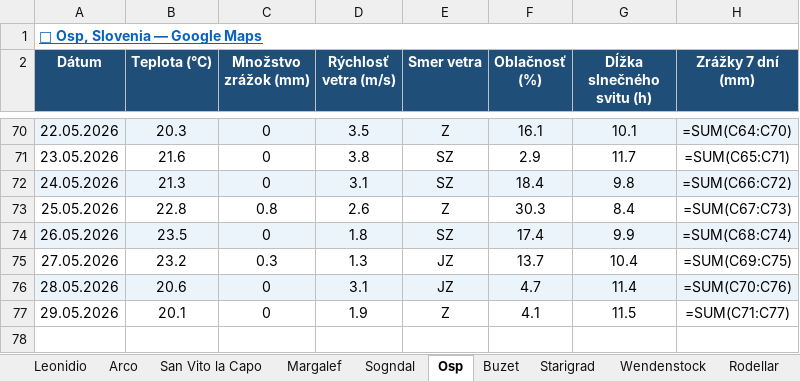
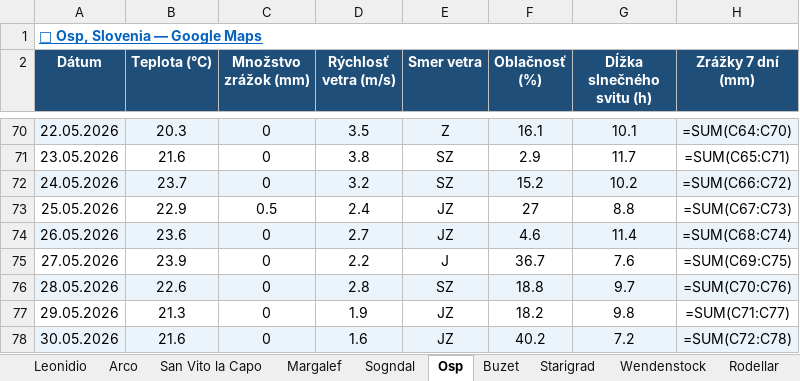
Before and after one commit to slavo1976/AgentWeather, an Excel workbook: WeatherHistory.xlsx, sheet Osp, drawn as a sheet; only a part is shown, gaps mark what is left out; values as stored, in another font and other column widths than the file's, no borders; formulas without a stored value are shown as written; the diff names each change by its address in the sheet, - before the commit and + after, or states it on an @@ line.

```diff
--- a/WeatherHistory.xlsx (sheet Osp)
+++ b/WeatherHistory.xlsx (sheet Osp)
-B72 (Teplota (°C)): 21.3
+B72 (Teplota (°C)): 23.7
-D72 (Rýchlosť vetra (m/s)): 3.1
+D72 (Rýchlosť vetra (m/s)): 3.2
-F72 (Oblačnosť (%)): 18.4
+F72 (Oblačnosť (%)): 15.2
-G72 (Dĺžka slnečného svitu (h)): 9.8
+G72 (Dĺžka slnečného svitu (h)): 10.2
-B73 (Teplota (°C)): 22.8
+B73 (Teplota (°C)): 22.9
-C73 (Množstvo zrážok (mm)): 0.8
+C73 (Množstvo zrážok (mm)): 0.5
-D73 (Rýchlosť vetra (m/s)): 2.6
+D73 (Rýchlosť vetra (m/s)): 2.4
-E73 (Smer vetra): Z
+E73 (Smer vetra): JZ
-F73 (Oblačnosť (%)): 30.3
+F73 (Oblačnosť (%)): 27
-G73 (Dĺžka slnečného svitu (h)): 8.4
+G73 (Dĺžka slnečného svitu (h)): 8.8
-B74 (Teplota (°C)): 23.5
+B74 (Teplota (°C)): 23.6
-D74 (Rýchlosť vetra (m/s)): 1.8
+D74 (Rýchlosť vetra (m/s)): 2.7
-E74 (Smer vetra): SZ
+E74 (Smer vetra): JZ
-F74 (Oblačnosť (%)): 17.4
+F74 (Oblačnosť (%)): 4.6
-G74 (Dĺžka slnečného svitu (h)): 9.9
+G74 (Dĺžka slnečného svitu (h)): 11.4
-B75 (Teplota (°C)): 23.2
+B75 (Teplota (°C)): 23.9
-C75 (Množstvo zrážok (mm)): 0.3
+C75 (Množstvo zrážok (mm)): 0
-D75 (Rýchlosť vetra (m/s)): 1.3
+D75 (Rýchlosť vetra (m/s)): 2.2
-E75 (Smer vetra): JZ
+E75 (Smer vetra): J
-F75 (Oblačnosť (%)): 13.7
+F75 (Oblačnosť (%)): 36.7
-G75 (Dĺžka slnečného svitu (h)): 10.4
+G75 (Dĺžka slnečného svitu (h)): 7.6
-B76 (Teplota (°C)): 20.6
+B76 (Teplota (°C)): 22.6
-D76 (Rýchlosť vetra (m/s)): 3.1
+D76 (Rýchlosť vetra (m/s)): 2.8
-E76 (Smer vetra): JZ
+E76 (Smer vetra): SZ
-F76 (Oblačnosť (%)): 4.7
+F76 (Oblačnosť (%)): 18.8
-G76 (Dĺžka slnečného svitu (h)): 11.4
+G76 (Dĺžka slnečného svitu (h)): 9.7
-B77 (Teplota (°C)): 20.1
+B77 (Teplota (°C)): 21.3
-E77 (Smer vetra): Z
+E77 (Smer vetra): JZ
-F77 (Oblačnosť (%)): 4.1
+F77 (Oblačnosť (%)): 18.2
-G77 (Dĺžka slnečného svitu (h)): 11.5
+G77 (Dĺžka slnečného svitu (h)): 9.8
+row 78: 30.05.2026 | 21.6 | 0 | 1.6 | JZ | 40.2 | 7.2 | =SUM(C72:C78)
```
Also changed, not shown: sheet Ceuse, sheet Rodellar, sheet Sogndal, sheet Wendenstock, sheet Kalymnos, sheet Arco, 6 more sheets.
